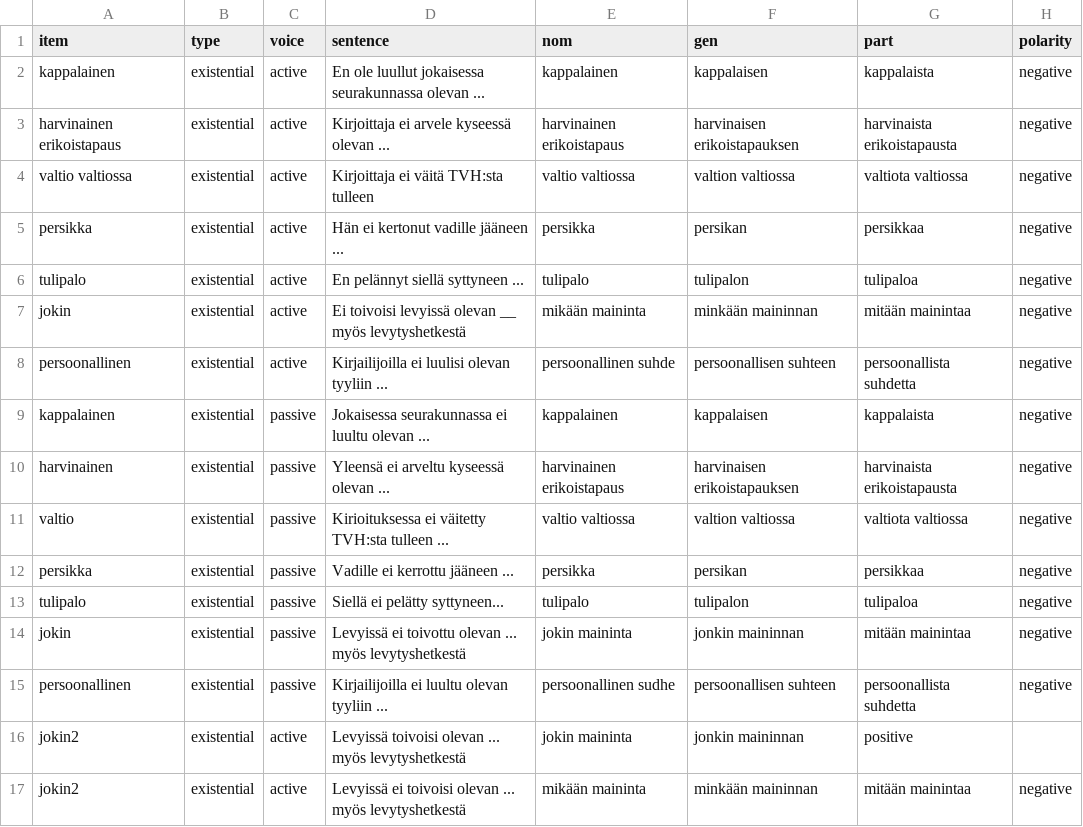
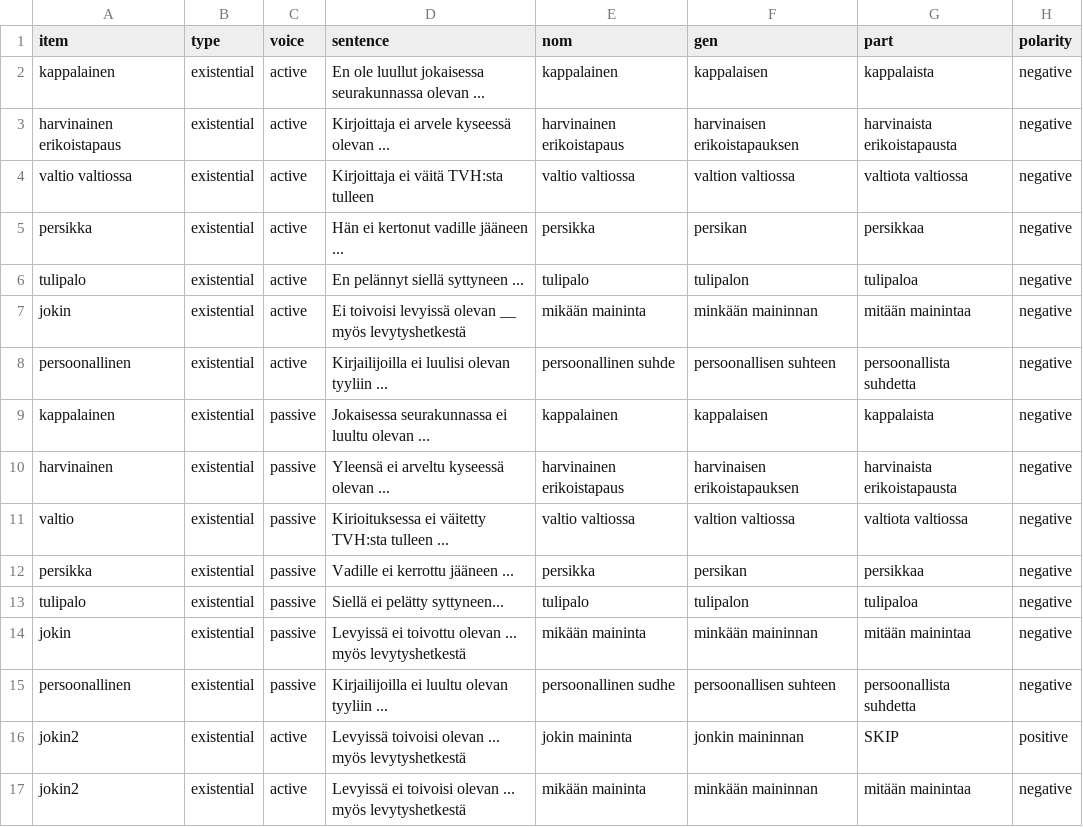
Before and after one commit to BranPap/itkonen-replication, a CSV file: experiment/stimuli/neg-itkonen-stims.csv, drawn as a sheet.

```diff
--- a/experiment/stimuli/neg-itkonen-stims.csv
+++ b/experiment/stimuli/neg-itkonen-stims.csv
@@ -13,5 +13,5 @@ persikka,existential,passive,Vadille ei kerrottu jääneen ...,persikka,persikan
 tulipalo,existential,passive,Siellä ei pelätty syttyneen...,tulipalo,tulipalon,tulipaloa,negative
-jokin,existential,passive,Levyissä ei toivottu olevan ... myös levytyshetkestä,jokin maininta,jonkin maininnan,mitään mainintaa,negative
+jokin,existential,passive,Levyissä ei toivottu olevan ... myös levytyshetkestä,mikään maininta,minkään maininnan,mitään mainintaa,negative
 persoonallinen,existential,passive,Kirjailijoilla ei luultu olevan tyyliin ...,persoonallinen sudhe,persoonallisen suhteen,persoonallista suhdetta,negative
-jokin2,existential,active,Levyissä toivoisi olevan ... myös levytyshetkestä,jokin maininta,jonkin maininnan,positive
+jokin2,existential,active,Levyissä toivoisi olevan ... myös levytyshetkestä,jokin maininta,jonkin maininnan,SKIP,positive
 jokin2,existential,active,Levyissä ei toivoisi olevan ... myös levytyshetkestä,mikään maininta,minkään maininnan,mitään mainintaa,negative
```
Also changed, not shown: 2 other files.
